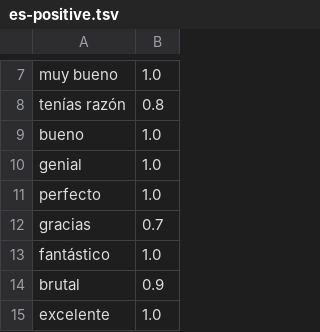
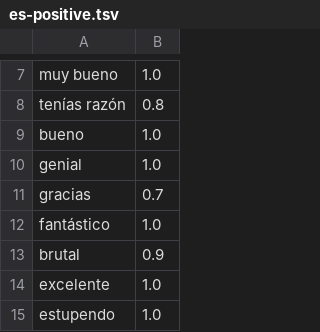
Before and after one commit to frr149/SentimentKit, a TSV file: Sources/SentimentKit/Resources/dictionaries/es-positive.tsv, drawn as a sheet; only a part is shown, gaps mark what is left out; the shorter side is filled out with more unchanged rows; the diff names each change by its address in the sheet, - before the commit and + after, or states it on an @@ line.

Commit message:
test: drop ambiguous spanish positive

```diff
--- a/Sources/SentimentKit/Resources/dictionaries/es-positive.tsv
+++ b/Sources/SentimentKit/Resources/dictionaries/es-positive.tsv
-row 11: perfecto | 1.0
```
Also changed, not shown: 2 other files.
